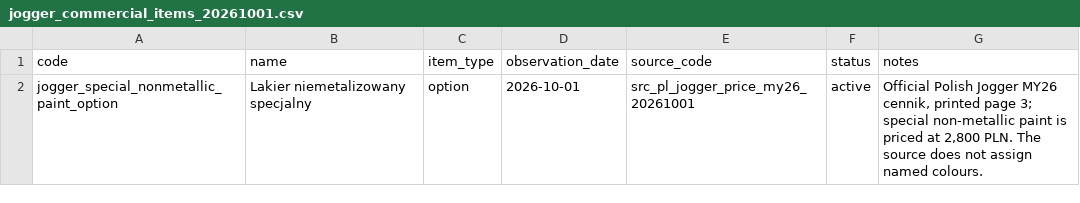
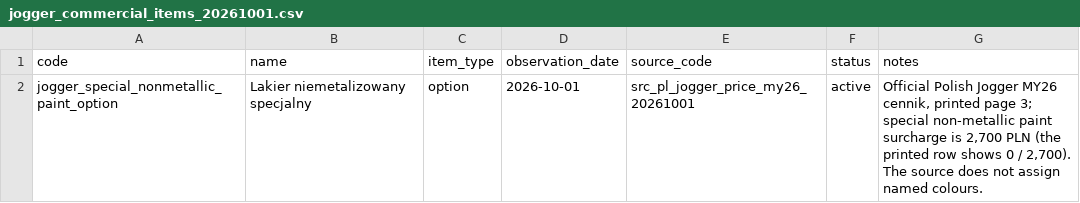
Before and after one commit to xbodzio7/Dacia-Knowledge-Base, a CSV file: data/imports/jogger_commercial_items_20261001.csv, drawn as a sheet.

Commit message:
Correct archived Jogger special non-metallic paint price from page 3

```diff
--- a/data/imports/jogger_commercial_items_20261001.csv
+++ b/data/imports/jogger_commercial_items_20261001.csv
@@ -1,2 +1,2 @@
 code,name,item_type,observation_date,source_code,status,notes
-jogger_special_nonmetallic_paint_option,Lakier niemetalizowany specjalny,option,2026-10-01,src_pl_jogger_price_my26_20261001,active,"Official Polish Jogger MY26 cennik, printed page 3; special non-metallic paint is priced at 2,800 PLN. The source does not assign named colours."
+jogger_special_nonmetallic_paint_option,Lakier niemetalizowany specjalny,option,2026-10-01,src_pl_jogger_price_my26_20261001,active,"Official Polish Jogger MY26 cennik, printed page 3; special non-metallic paint surcharge is 2,700 PLN (the printed row shows 0 / 2,700). The source does not assign named colours."
```
